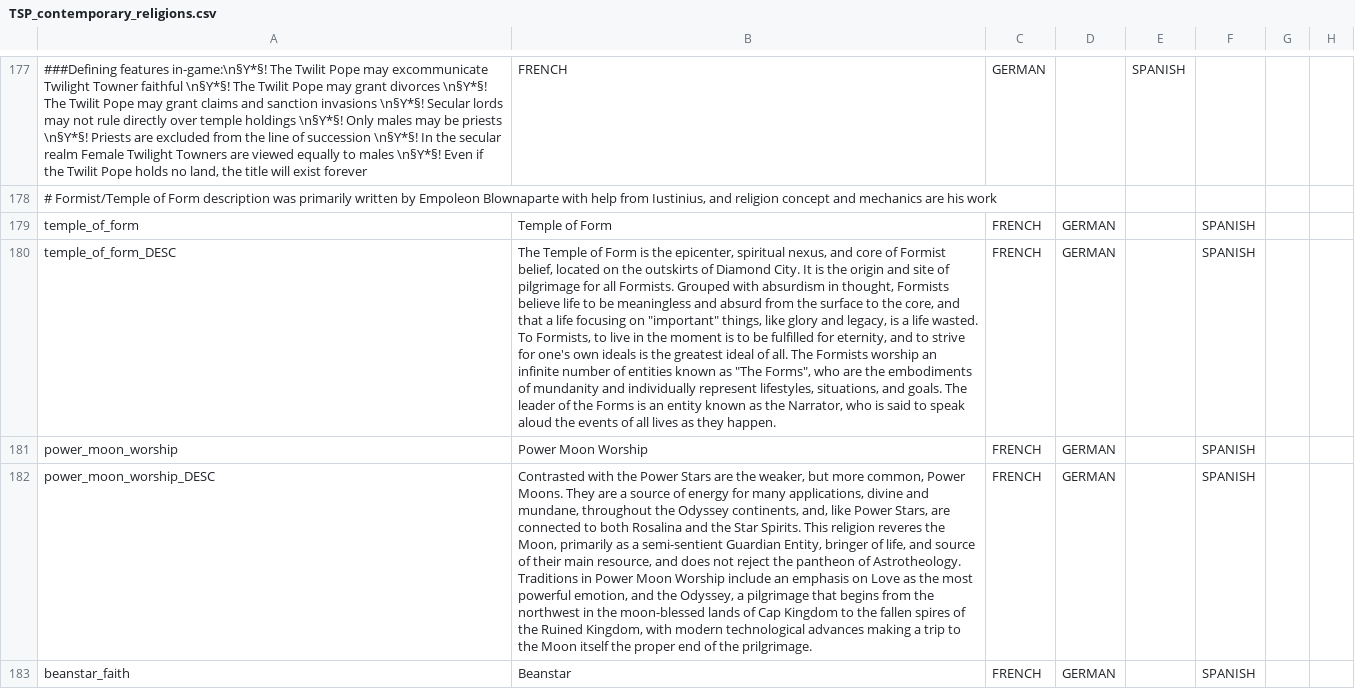
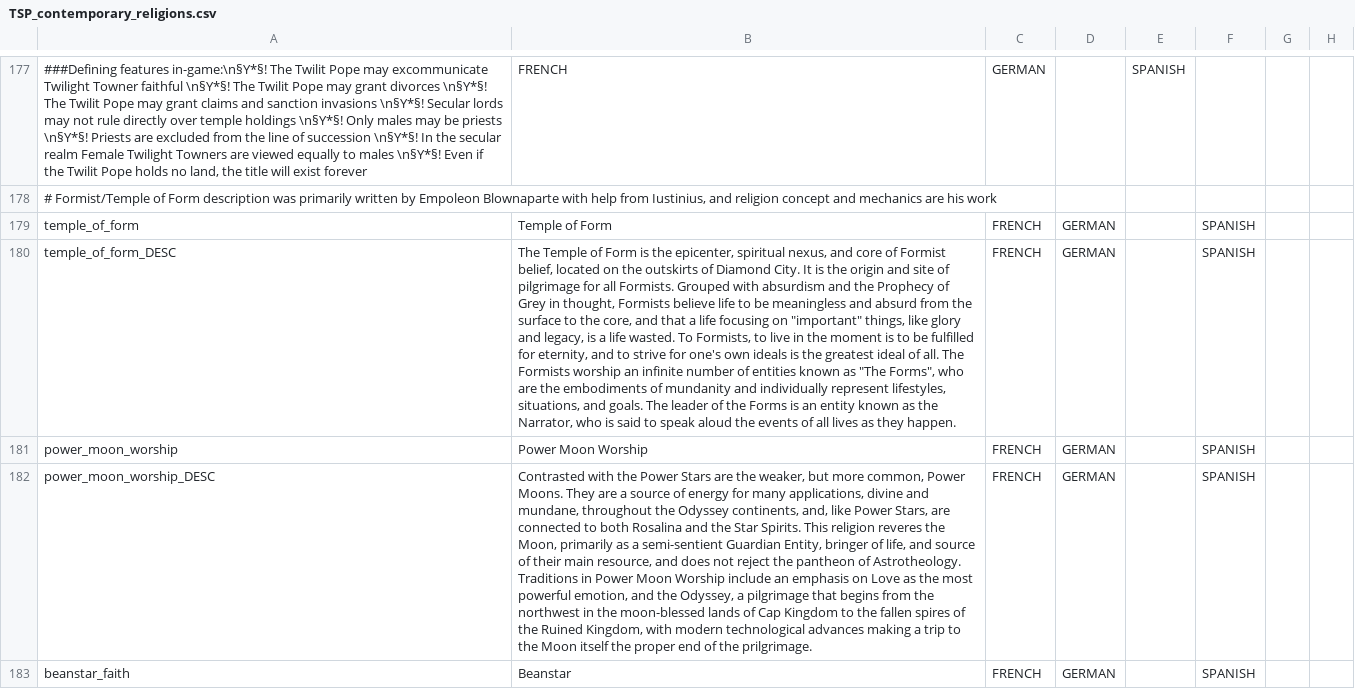
Before and after one commit to TurtleShroom/Super_Mario_Mod, a CSV file: AL-TSP-MARIO/localisation/TSP_contemporary_religions.csv, drawn as a sheet; only a part is shown, gaps mark what is left out; the diff covers the shown part only; the diff names each change by its address in the sheet, - before the commit and + after, or states it on an @@ line.

Commit message:
Small Improvements

```diff
--- a/AL-TSP-MARIO/localisation/TSP_contemporary_religions.csv
+++ b/AL-TSP-MARIO/localisation/TSP_contemporary_religions.csv
-B180: …with absurdism in thought,…
+B180: …with absurdism and the Prophecy of Grey in thought,…
```
Also changed, not shown: 1 edited cell elsewhere in this file.
